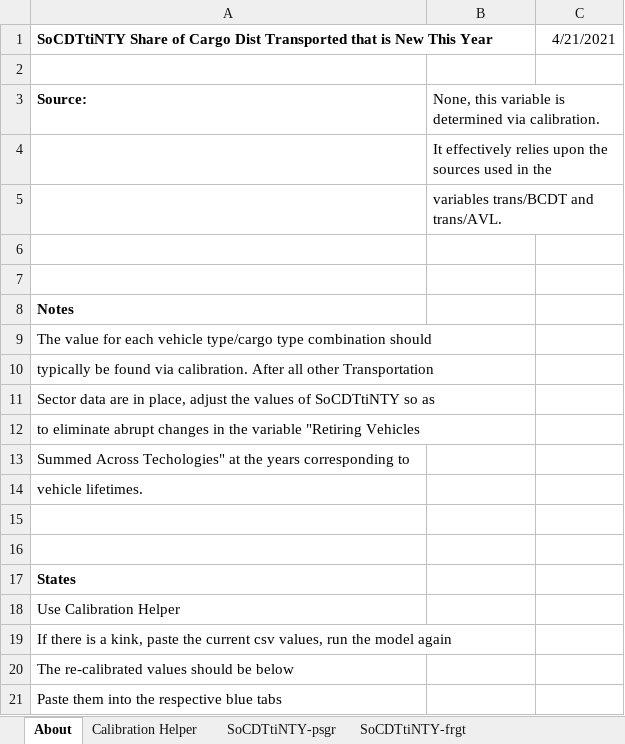
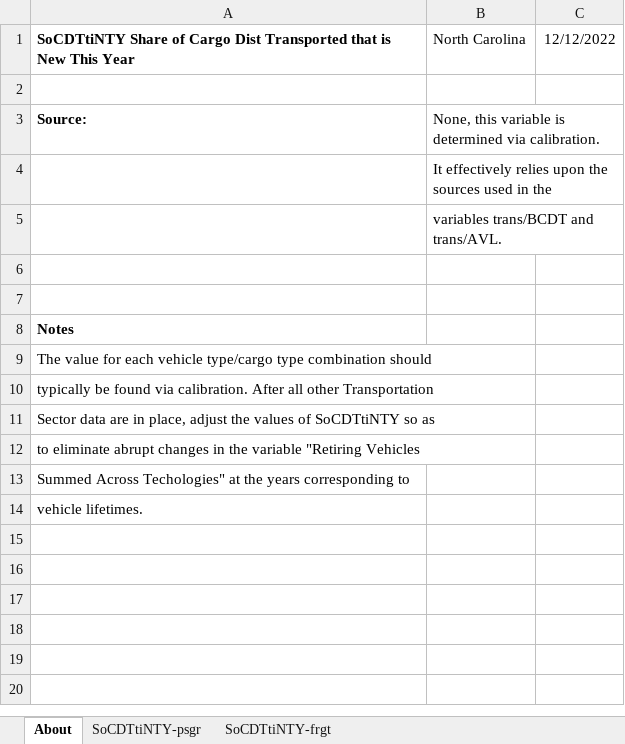
Before and after one commit to EnergyInnovation/eps-northcarolina, an Excel workbook: InputData/trans/SoCDTtiNTY/Share of Cargo Dist Transported that is New This Year.xlsx, sheet About, drawn as a sheet; values as stored, in another font and other column widths than the file's, no borders; the diff names each change by its address in the sheet, - before the commit and + after, or states it on an @@ line.

```diff
--- a/InputData/trans/SoCDTtiNTY/Share of Cargo Dist Transported that is New This Year.xlsx (sheet About)
+++ b/InputData/trans/SoCDTtiNTY/Share of Cargo Dist Transported that is New This Year.xlsx (sheet About)
-sheet tab: Calibration Helper
-B1: (empty)
+B1: North Carolina
-C1: 4/21/2021
+C1: 12/12/2022
-row 15: (empty)
-row 16: (empty)
-row 17: States
-row 18: Use Calibration Helper
-row 19: If there is a kink, paste the current csv values, run the model again
-row 20: The re-calibrated values should be below
-row 21: Paste them into the respective blue tabs
```
Also changed, not shown: sheet SoCDTtiNTY-psgr, sheet SoCDTtiNTY-frgt, InputData/trans/AVL/Avg Vehicle Lifetime.xlsx, InputData/trans/TTS/Transportation Technology Shareweights.xlsx, 6 other files.
